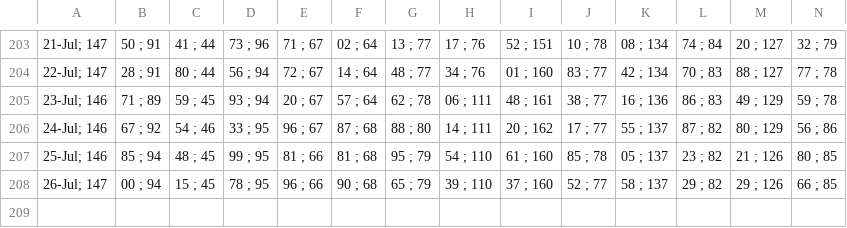
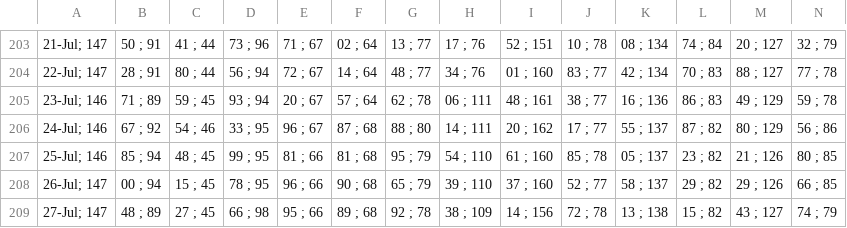
Before and after one commit to alganii14/grafik, a CSV file: csv kcp/casa.csv, drawn as a sheet; only a part is shown, gaps mark what is left out; rows hold the shown columns only; the diff names each change by its address in the sheet, - before the commit and + after, or states it on an @@ line.

```diff
--- a/csv kcp/casa.csv
+++ b/csv kcp/casa.csv
+row 209: 27-Jul; 147 | 48 ; 89 | 27 ; 45 | 66 ; 98 | 95 ; 66 | 89 ; 68 | 92 ; 78 | 38 ; 109 | 14 ; 156 | 72 ; 78 | 13 ; 138 | 15 ; 82 | 43 ; 127 | 74 ; 79
```
Also changed, not shown: csv kcp/dpk.csv, csv kcp/tabungan.csv, 17 other files.
